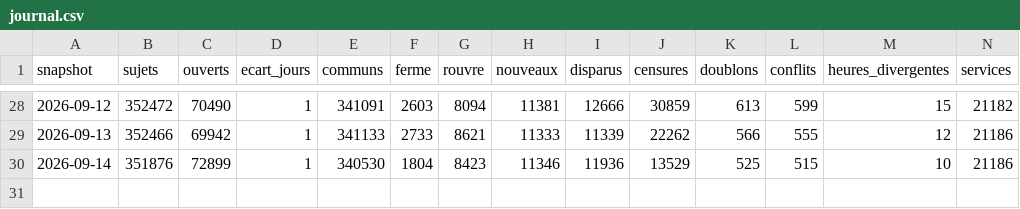
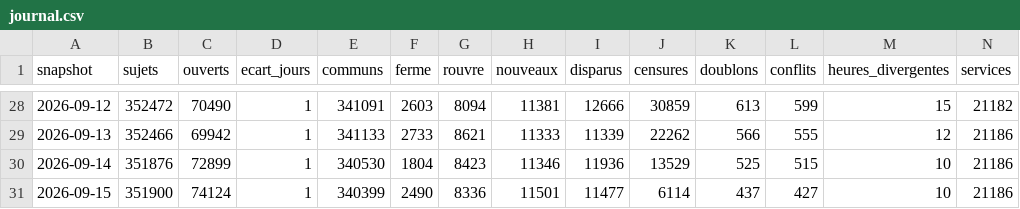
Before and after one commit to charlyppr/maxplor-tgvmax-archive, a CSV file: journal.csv, drawn as a sheet; only a part is shown, gaps mark what is left out; rows hold the shown columns only; the diff names each change by its address in the sheet, - before the commit and + after, or states it on an @@ line.

```diff
--- a/journal.csv
+++ b/journal.csv
+row 31: 2026-09-15 | 351900 | 74124 | 1 | 340399 | 2490 | 8336 | 11501 | 11477 | 6114 | 437 | 427 | 10 | 21186
```
Also changed, not shown: compteurs/horizon/2026-09.csv, compteurs/stabilite/2026-09.csv, 3 other files.
